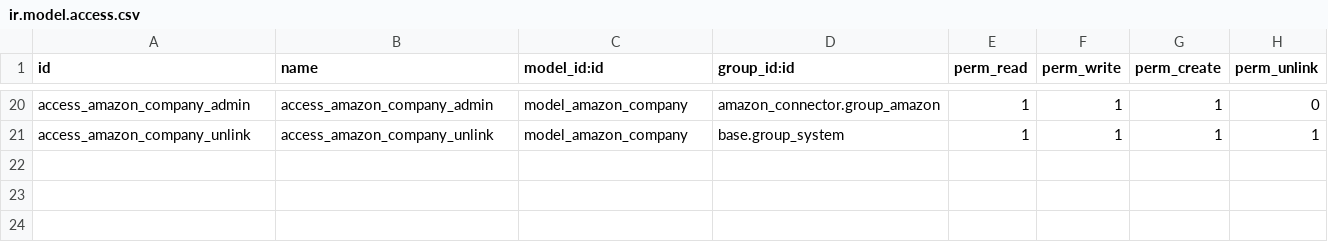
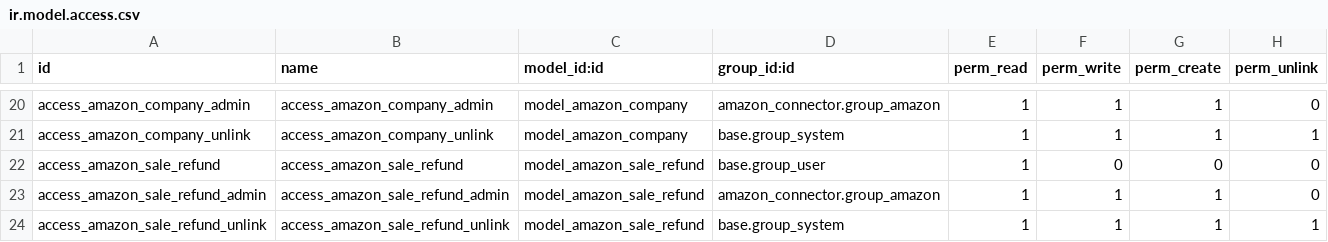
Before and after one commit to Pexego/PXGO_00053_2013_VT, a CSV file: project-addons/amazon_connector/security/ir.model.access.csv, drawn as a sheet; only a part is shown, gaps mark what is left out; the diff names each change by its address in the sheet, - before the commit and + after, or states it on an @@ line.

Commit message:
[IMP] amazon_connector: Cambio en la generación de Abonos. Ahora se hace diaríamente desde el informe de pedidos y no en el informe de pagos.

```diff
--- a/project-addons/amazon_connector/security/ir.model.access.csv
+++ b/project-addons/amazon_connector/security/ir.model.access.csv
+row 22: access_amazon_sale_refund | access_amazon_sale_refund | model_amazon_sale_refund | base.group_user | 1 | 0 | 0 | 0
+row 23: access_amazon_sale_refund_admin | access_amazon_sale_refund_admin | model_amazon_sale_refund | amazon_connector.group_amazon | 1 | 1 | 1 | 0
+row 24: access_amazon_sale_refund_unlink | access_amazon_sale_refund_unlink | model_amazon_sale_refund | base.group_system | 1 | 1 | 1 | 1
```
Also changed, not shown: 14 other files.
